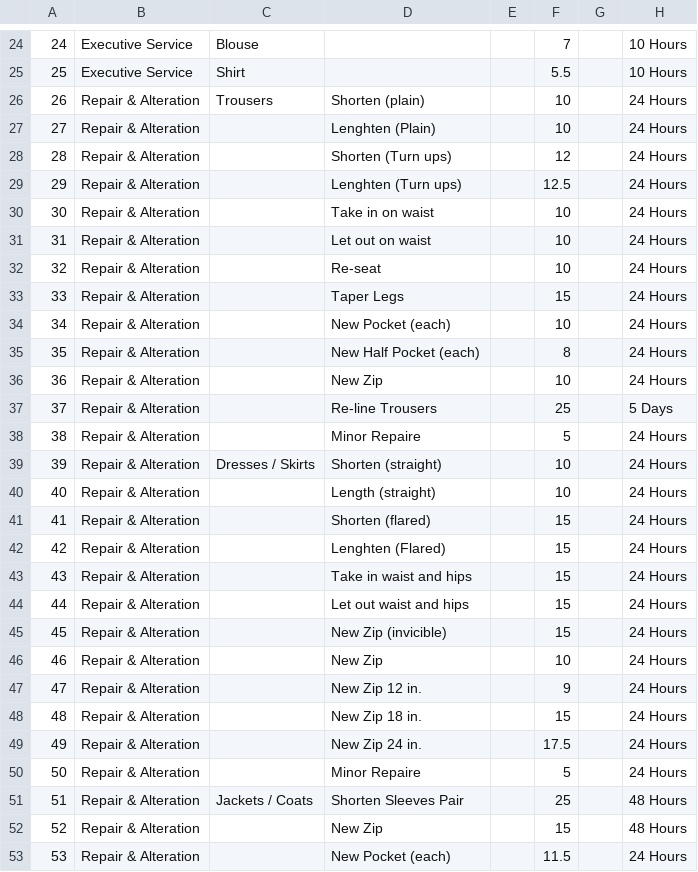
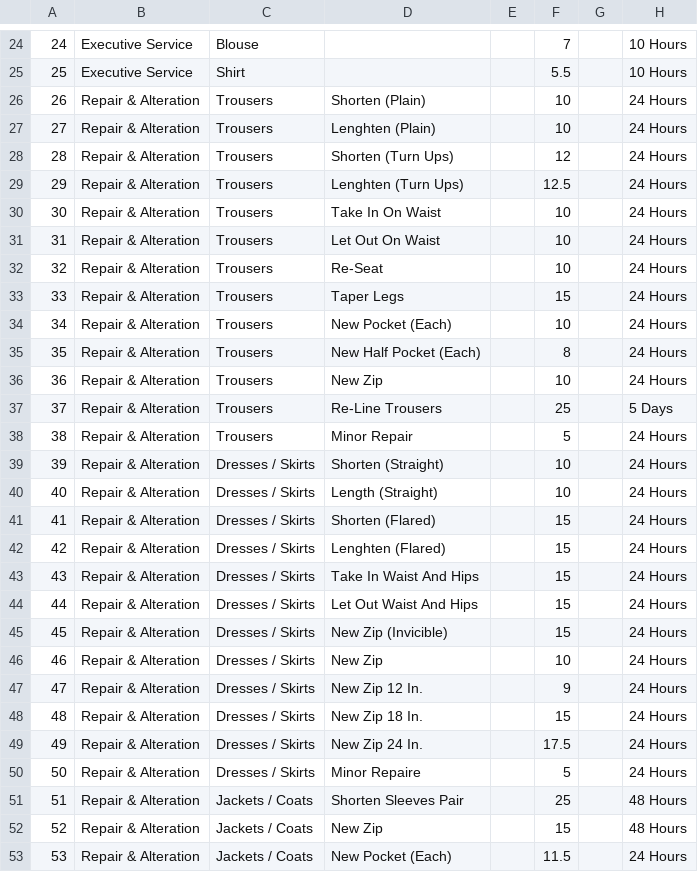
Before and after one commit to WillTaylor22/60SL, a CSV file: menus/Towerbridge.csv, drawn as a sheet; only a part is shown, gaps mark what is left out; the diff covers the shown part only.

Commit message:
now developing menu

```diff
--- a/menus/Towerbridge.csv
+++ b/menus/Towerbridge.csv
@@ -25,29 +25,29 @@
 25,Executive Service,Shirt,,,5.5,, 10 Hours
-26,Repair & Alteration,Trousers,Shorten (plain),,10,, 24 Hours
-27,Repair & Alteration,,Lenghten (Plain),,10,, 24 Hours
-28,Repair & Alteration,,Shorten (Turn ups),,12,, 24 Hours
-29,Repair & Alteration,,Lenghten (Turn ups),,12.5,, 24 Hours
-30,Repair & Alteration,,Take in on waist,,10,, 24 Hours
-31,Repair & Alteration,,Let out on waist,,10,, 24 Hours
-32,Repair & Alteration,,Re-seat ,,10,, 24 Hours
-33,Repair & Alteration,,Taper Legs,,15,, 24 Hours
-34,Repair & Alteration,,New Pocket (each),,10,, 24 Hours
-35,Repair & Alteration,,New Half Pocket (each),,8,, 24 Hours
-36,Repair & Alteration,,New Zip,,10,, 24 Hours
-37,Repair & Alteration,,Re-line Trousers,,25,, 5 Days
-38,Repair & Alteration,,Minor Repaire,,5,, 24 Hours
-39,Repair & Alteration,Dresses / Skirts,Shorten (straight),,10,, 24 Hours
-40,Repair & Alteration,,Length (straight),,10,, 24 Hours
-41,Repair & Alteration,,Shorten (flared),,15,, 24 Hours
-42,Repair & Alteration,,Lenghten (Flared),,15,, 24 Hours
-43,Repair & Alteration,,Take in waist and hips,,15,, 24 Hours
-44,Repair & Alteration,,Let out waist and hips,,15,, 24 Hours
-45,Repair & Alteration,,New Zip (invicible),,15,, 24 Hours
-46,Repair & Alteration,,New Zip,,10,, 24 Hours
-47,Repair & Alteration,,New Zip 12 in.,,9,, 24 Hours
-48,Repair & Alteration,,New Zip 18 in.,,15,, 24 Hours
-49,Repair & Alteration,,New Zip 24 in.,,17.5,, 24 Hours
-50,Repair & Alteration,,Minor Repaire,,5,, 24 Hours
+26,Repair & Alteration,Trousers,Shorten (Plain),,10,, 24 Hours
+27,Repair & Alteration,Trousers,Lenghten (Plain),,10,, 24 Hours
+28,Repair & Alteration,Trousers,Shorten (Turn Ups),,12,, 24 Hours
+29,Repair & Alteration,Trousers,Lenghten (Turn Ups),,12.5,, 24 Hours
+30,Repair & Alteration,Trousers,Take In On Waist,,10,, 24 Hours
+31,Repair & Alteration,Trousers,Let Out On Waist,,10,, 24 Hours
+32,Repair & Alteration,Trousers,Re-Seat ,,10,, 24 Hours
+33,Repair & Alteration,Trousers,Taper Legs,,15,, 24 Hours
+34,Repair & Alteration,Trousers,New Pocket (Each),,10,, 24 Hours
+35,Repair & Alteration,Trousers,New Half Pocket (Each),,8,, 24 Hours
+36,Repair & Alteration,Trousers,New Zip,,10,, 24 Hours
+37,Repair & Alteration,Trousers,Re-Line Trousers,,25,, 5 Days
+38,Repair & Alteration,Trousers,Minor Repair,,5,, 24 Hours
+39,Repair & Alteration,Dresses / Skirts,Shorten (Straight),,10,, 24 Hours
+40,Repair & Alteration,Dresses / Skirts,Length (Straight),,10,, 24 Hours
+41,Repair & Alteration,Dresses / Skirts,Shorten (Flared),,15,, 24 Hours
+42,Repair & Alteration,Dresses / Skirts,Lenghten (Flared),,15,, 24 Hours
+43,Repair & Alteration,Dresses / Skirts,Take In Waist And Hips,,15,, 24 Hours
+44,Repair & Alteration,Dresses / Skirts,Let Out Waist And Hips,,15,, 24 Hours
+45,Repair & Alteration,Dresses / Skirts,New Zip (Invicible),,15,, 24 Hours
+46,Repair & Alteration,Dresses / Skirts,New Zip,,10,, 24 Hours
+47,Repair & Alteration,Dresses / Skirts,New Zip 12 In.,,9,, 24 Hours
+48,Repair & Alteration,Dresses / Skirts,New Zip 18 In.,,15,, 24 Hours
+49,Repair & Alteration,Dresses / Skirts,New Zip 24 In.,,17.5,, 24 Hours
+50,Repair & Alteration,Dresses / Skirts,Minor Repaire,,5,, 24 Hours
 51,Repair & Alteration,Jackets / Coats,Shorten Sleeves Pair,,25,, 48 Hours
-52,Repair & Alteration,,New Zip,,15,, 48 Hours
-53,Repair & Alteration,,New Pocket (each),,11.5,, 24 Hours
+52,Repair & Alteration,Jackets / Coats,New Zip,,15,, 48 Hours
+53,Repair & Alteration,Jackets / Coats,New Pocket (Each),,11.5,, 24 Hours
```
Also changed, not shown: 33 edited cells elsewhere in this file, 3 other files.
